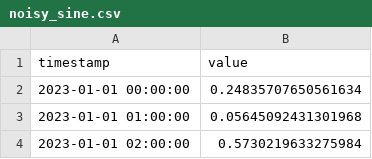
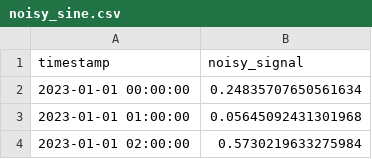
Before and after one commit to dbolotov/data_science_blog, a CSV file: time_series_smoothing/data/noisy_sine.csv, drawn as a sheet; only a part is shown.

Commit message:
migrated smoothing app, updated time series notebook

```diff
--- a/time_series_smoothing/data/noisy_sine.csv
+++ b/time_series_smoothing/data/noisy_sine.csv
@@ -1,2 +1,2 @@
-timestamp,value
+timestamp,noisy_signal
 2023-01-01 00:00:00,0.24835707650561634
```
Also changed, not shown: 11 other files.
